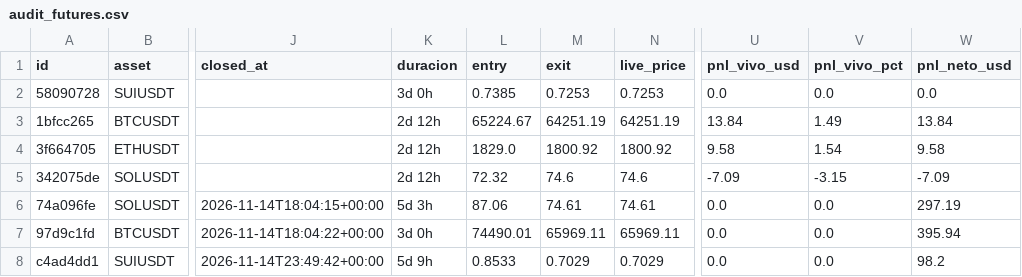
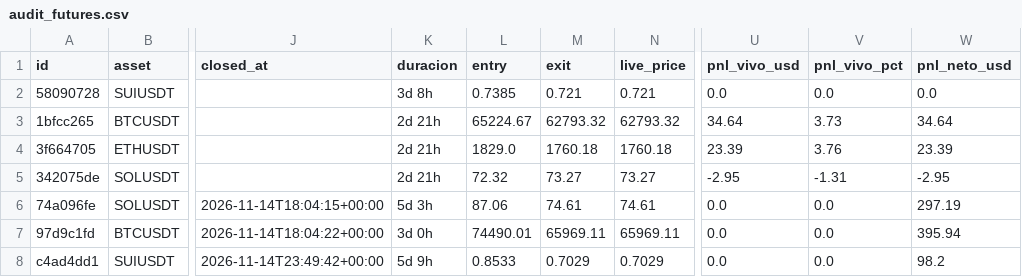
Before and after one commit to juanpabloruizru-boop/quant-arena, a CSV file: ledger/audit_futures.csv, drawn as a sheet; only a part is shown, gaps mark what is left out; the diff names each change by its address in the sheet, - before the commit and + after, or states it on an @@ line.

```diff
--- a/ledger/audit_futures.csv
+++ b/ledger/audit_futures.csv
-K2 (duracion): 3d 0h
+K2 (duracion): 3d 8h
-M2 (exit): 0.7253
+M2 (exit): 0.721
-N2 (live_price): 0.7253
+N2 (live_price): 0.721
-K3:K5 (duracion): 2d 12h
+K3:K5 (duracion): 2d 21h
-M3 (exit): 64251.19
+M3 (exit): 62793.32
-N3 (live_price): 64251.19
+N3 (live_price): 62793.32
-U3 (pnl_vivo_usd): 13.84
+U3 (pnl_vivo_usd): 34.64
-V3 (pnl_vivo_pct): 1.49
+V3 (pnl_vivo_pct): 3.73
-W3 (pnl_neto_usd): 13.84
+W3 (pnl_neto_usd): 34.64
-M4 (exit): 1800.92
+M4 (exit): 1760.18
-N4 (live_price): 1800.92
+N4 (live_price): 1760.18
-U4 (pnl_vivo_usd): 9.58
+U4 (pnl_vivo_usd): 23.39
-V4 (pnl_vivo_pct): 1.54
+V4 (pnl_vivo_pct): 3.76
-W4 (pnl_neto_usd): 9.58
+W4 (pnl_neto_usd): 23.39
-M5 (exit): 74.6
+M5 (exit): 73.27
-N5 (live_price): 74.6
+N5 (live_price): 73.27
-U5 (pnl_vivo_usd): -7.09
+U5 (pnl_vivo_usd): -2.95
-V5 (pnl_vivo_pct): -3.15
+V5 (pnl_vivo_pct): -1.31
-W5 (pnl_neto_usd): -7.09
+W5 (pnl_neto_usd): -2.95
```
Also changed, not shown: ledger/audit_spot.csv, ledger/trades_statistical_log.csv, 4 other files.
